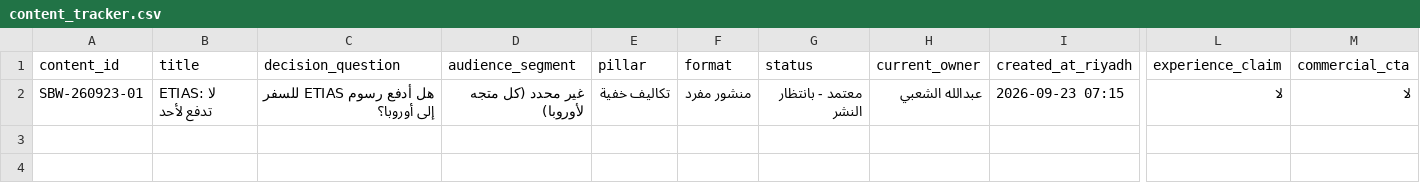
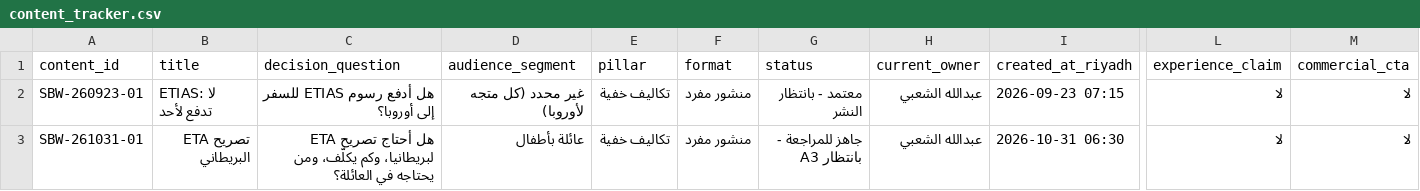
Before and after one commit to aalshabi/safrbwai, a CSV file: ops/content-os/templates/content_tracker.csv, drawn as a sheet; only a part is shown, gaps mark what is left out; rows hold the shown columns only; the diff names each change by its address in the sheet, - before the commit and + after, or states it on an @@ line.

```diff
--- a/ops/content-os/templates/content_tracker.csv
+++ b/ops/content-os/templates/content_tracker.csv
+row 3: SBW-261031-01 | تصريح ETA البريطاني | هل أحتاج تصريح ETA لبريطانيا، وكم يكلّف، ومن يحتاجه في العائلة؟ | عائلة بأطفال | تكاليف خفية | منشور مفرد | جاهز للمراجعة - بانتظار A3 | عبدالله الشعبي | 2026-10-31 06:30 | لا | لا
```
Also changed, not shown: ops/content-os/templates/source_log.csv, 3 other files.
